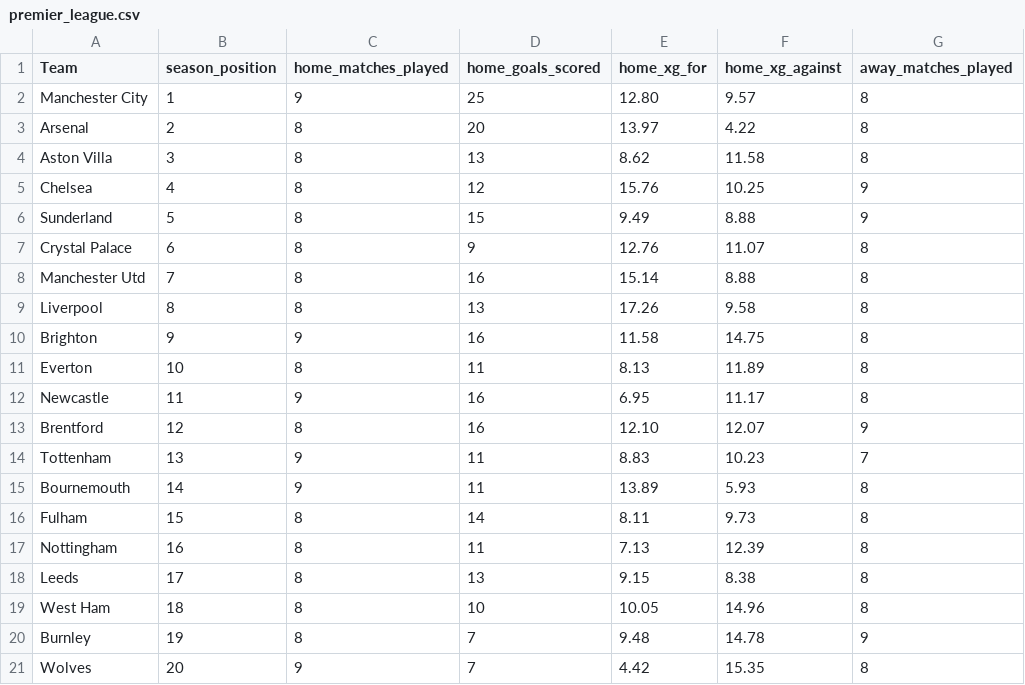
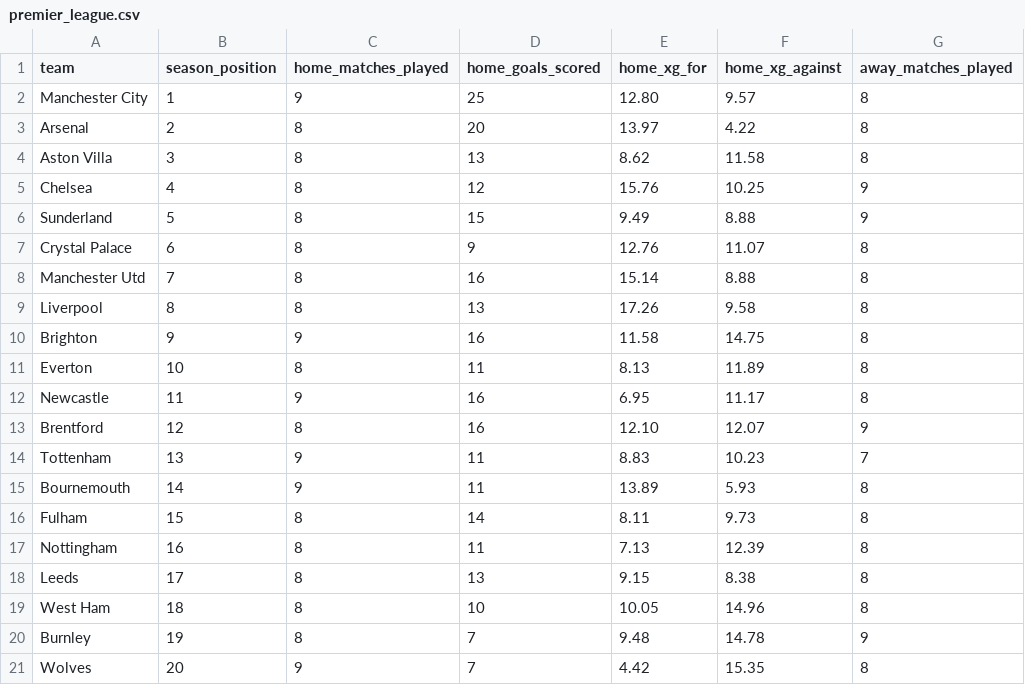
Before and after one commit to profdue/Brutball, a CSV file: leagues/premier_league.csv, drawn as a sheet; only a part is shown; the diff names each change by its address in the sheet, - before the commit and + after, or states it on an @@ line.

Commit message:
Update premier_league.csv

```diff
--- a/leagues/premier_league.csv
+++ b/leagues/premier_league.csv
-A1: Team
+A1: team
```
